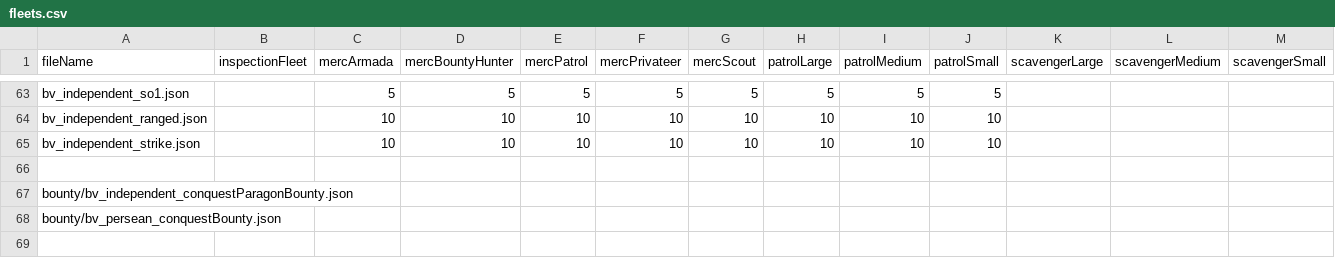
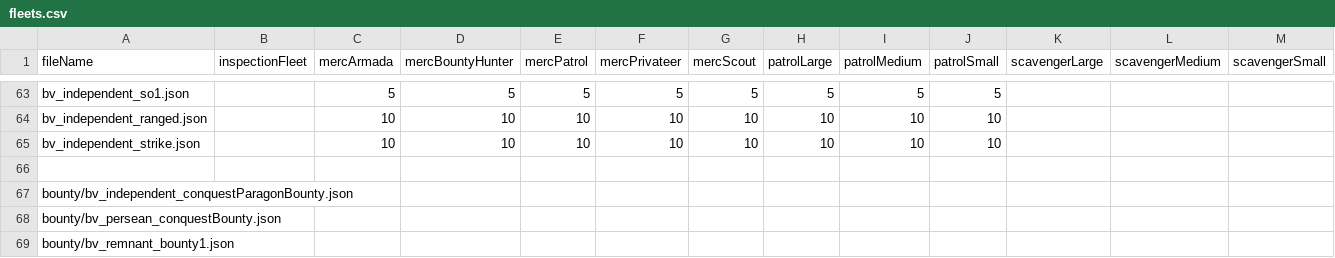
Before and after one commit to itBeABruhmoment/BetterVariants, a CSV file: data/variants_lib/fleets/fleets.csv, drawn as a sheet; only a part is shown, gaps mark what is left out; rows hold the shown columns only; the diff names each change by its address in the sheet, - before the commit and + after, or states it on an @@ line.

```diff
--- a/data/variants_lib/fleets/fleets.csv
+++ b/data/variants_lib/fleets/fleets.csv
+row 69: bounty/bv_remnant_bounty1.json
```
Also changed, not shown: 3 other files.
